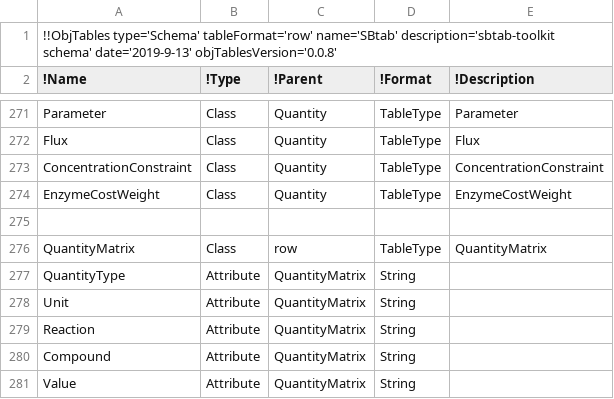
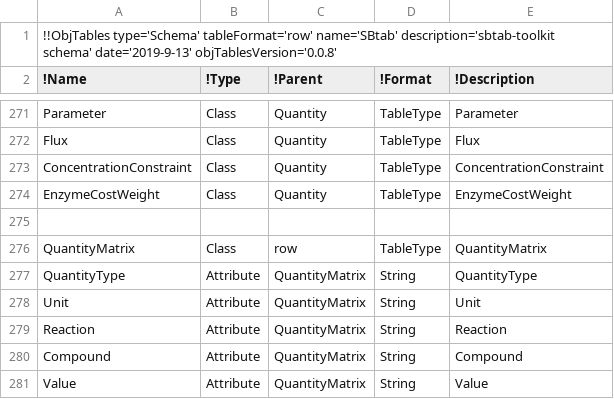
Before and after one commit to liebermeister/sbtab-toolkit, a TSV file: schema-files/schema-sbtab-toolkit/schema-sbtab-toolkit.objtables.tsv, drawn as a sheet; only a part is shown, gaps mark what is left out.

```diff
--- a/schema-files/schema-sbtab-toolkit/schema-sbtab-toolkit.objtables.tsv
+++ b/schema-files/schema-sbtab-toolkit/schema-sbtab-toolkit.objtables.tsv
@@ -276,6 +276,6 @@ EnzymeCostWeight	Class	Quantity	TableType	EnzymeCostWeight
 QuantityMatrix	Class	row	TableType	QuantityMatrix
-QuantityType	Attribute	QuantityMatrix	String
-Unit	Attribute	QuantityMatrix	String
-Reaction	Attribute	QuantityMatrix	String
-Compound	Attribute	QuantityMatrix	String
-Value	Attribute	QuantityMatrix	String
+QuantityType	Attribute	QuantityMatrix	String	QuantityType
+Unit	Attribute	QuantityMatrix	String	Unit
+Reaction	Attribute	QuantityMatrix	String	Reaction
+Compound	Attribute	QuantityMatrix	String	Compound
+Value	Attribute	QuantityMatrix	String	Value
```
Also changed, not shown: schema-files/schema-sbtab-toolkit/schema-sbtab-toolkit.sbtab.tsv, 1 other file.
